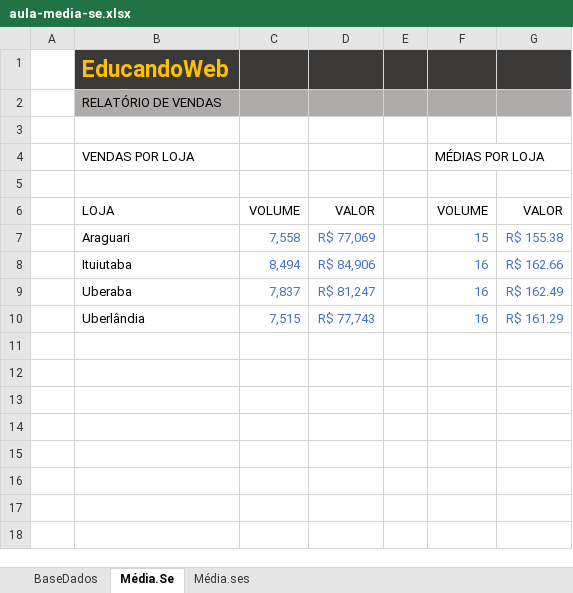
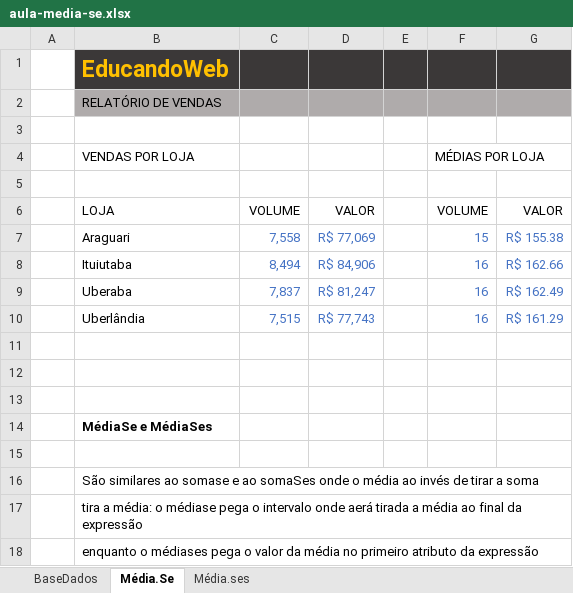
Before and after one commit to jailine-web/Curso-de-Excel-do-basico-ao-avancado, an Excel workbook: módulo 08/aula-media-se.xlsx, sheet Média.Se, drawn as a sheet; values as stored, in another font and other column widths than the file's, no borders; the diff names each change by its address in the sheet, - before the commit and + after, or states it on an @@ line.

```diff
--- a/módulo 08/aula-media-se.xlsx (sheet Média.Se)
+++ b/módulo 08/aula-media-se.xlsx (sheet Média.Se)
+row 11: (empty)
+row 12: (empty)
+row 13: (empty)
+row 14:  | MédiaSe e MédiaSes
+row 15: (empty)
+row 16:  | São similares ao somase e ao somaSes onde o média ao invés de tirar a soma
+row 17:  | tira a média: o médiase pega o intervalo onde aerá tirada a média ao final da expressão
+row 18:  | enquanto o médiases pega o valor da média no primeiro atributo da expressão
```
Also changed, not shown: sheet Média.ses, módulo 08/aula-cont-se.xlsx, módulo 08/aula-soma-se.xlsx, 1 other file.
